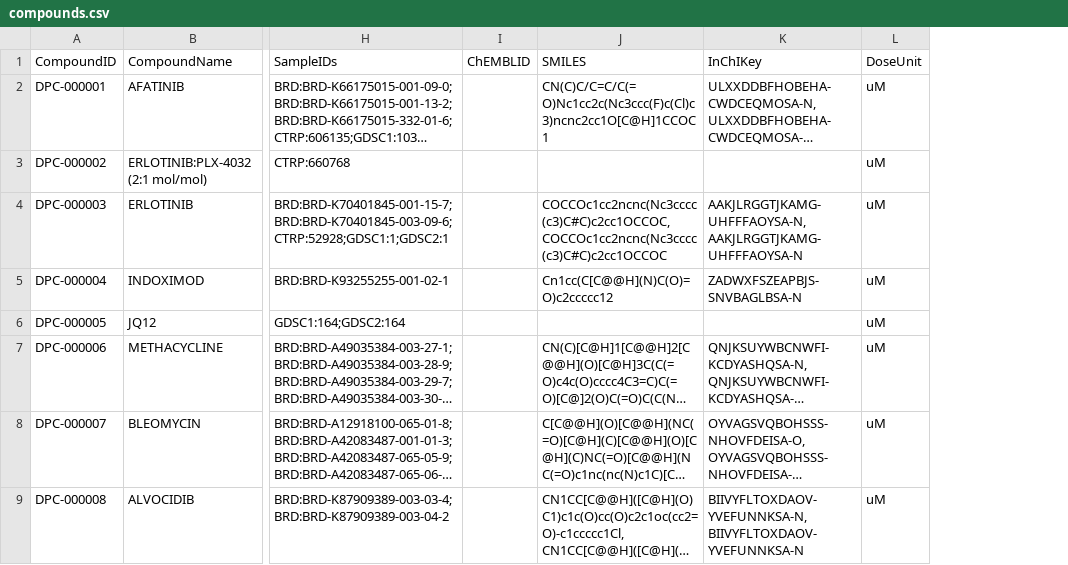
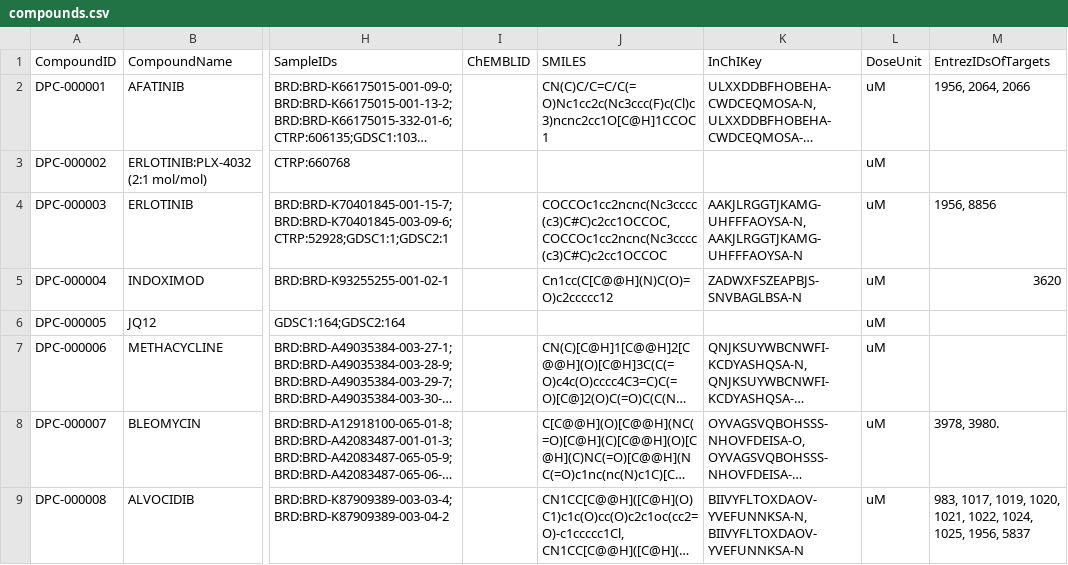
Before and after one commit to broadinstitute/depmap-portal, a CSV file: portal-backend/sample_data/compound/compounds.csv, drawn as a sheet; only a part is shown, gaps mark what is left out; long unchanged cells end in …; the diff names each change by its address in the sheet, - before the commit and + after, or states it on an @@ line.

Commit message:
Update portal compound loader, compound sample data, and structure and detail tile to use new EntrezIDsOfTargets column

```diff
--- a/portal-backend/sample_data/compound/compounds.csv
+++ b/portal-backend/sample_data/compound/compounds.csv
+column M (EntrezIDsOfTargets), rows 2-9: 1956, 2064, 2066 |  | 1956, 8856 | 3620 |  |  | 3978, 3980. | 983, 1017, 1019, 1020, 1021, 1022, 1024, 1025, 1956, 5837
```
Also changed, not shown: 3 other files.
